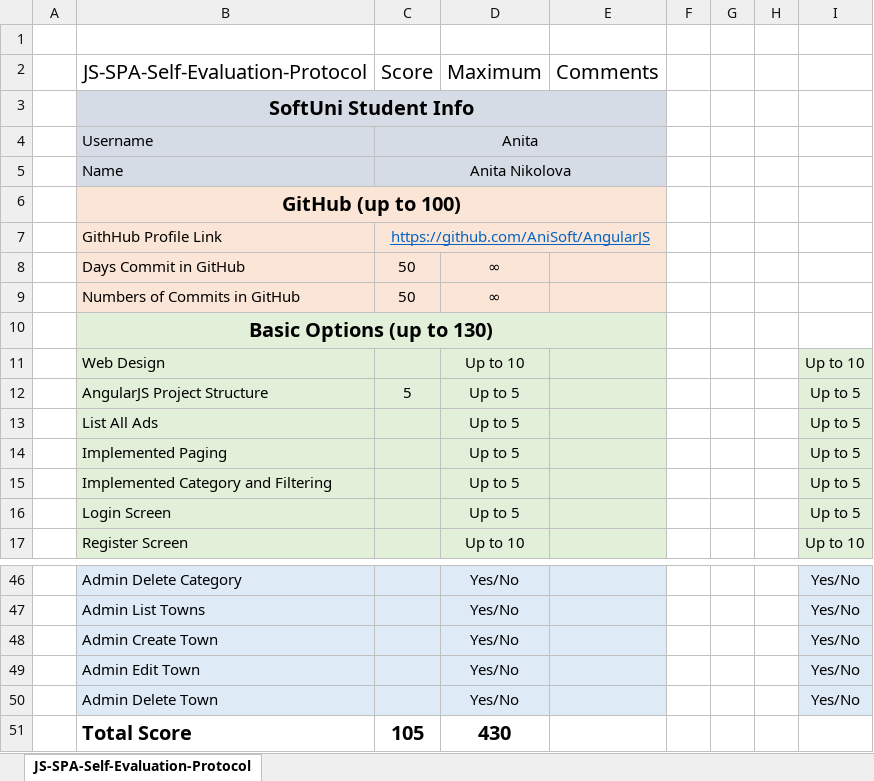
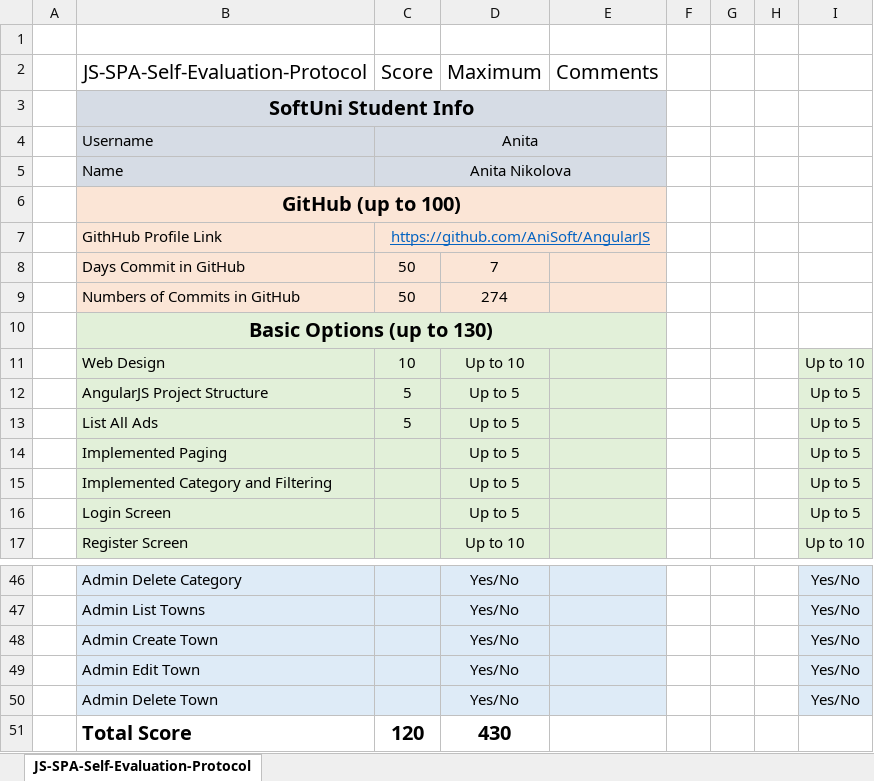
Before and after one commit to AniSoft/AngularJS, an Excel workbook: JS-SPA-Self-Evaluation-Protocol-Anita.xlsx, sheet JS-SPA-Self-Evaluation-Protocol, drawn as a sheet; only a part is shown, gaps mark what is left out; values as stored, in another font and other column widths than the file's, no borders; the diff names each change by its address in the sheet, - before the commit and + after, or states it on an @@ line.

Commit message:
Evaluation Protocol

```diff
--- a/JS-SPA-Self-Evaluation-Protocol-Anita.xlsx (sheet JS-SPA-Self-Evaluation-Protocol)
+++ b/JS-SPA-Self-Evaluation-Protocol-Anita.xlsx (sheet JS-SPA-Self-Evaluation-Protocol)
-D8: ∞
+D8: 7
-D9: ∞
+D9: 274
-C11: (empty)
+C11: 10
-C13: (empty)
+C13: 5
-C51: 105
+C51: 120
```
